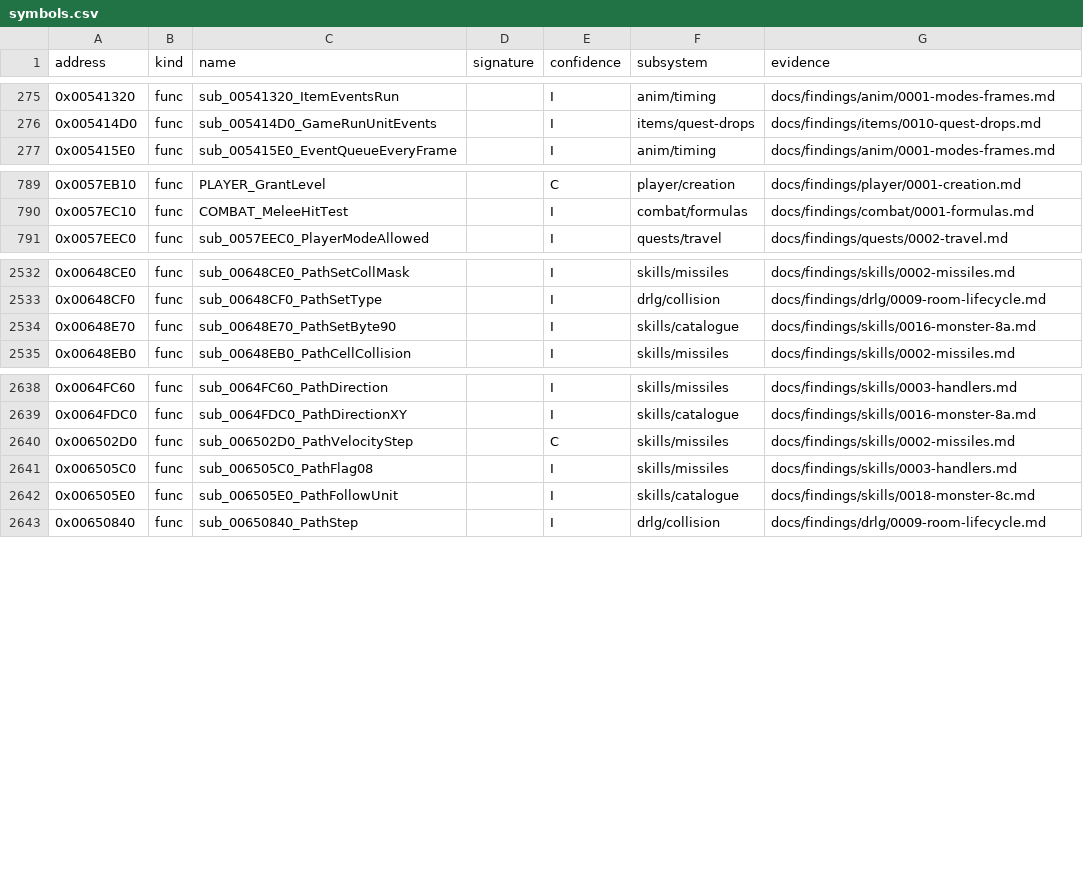
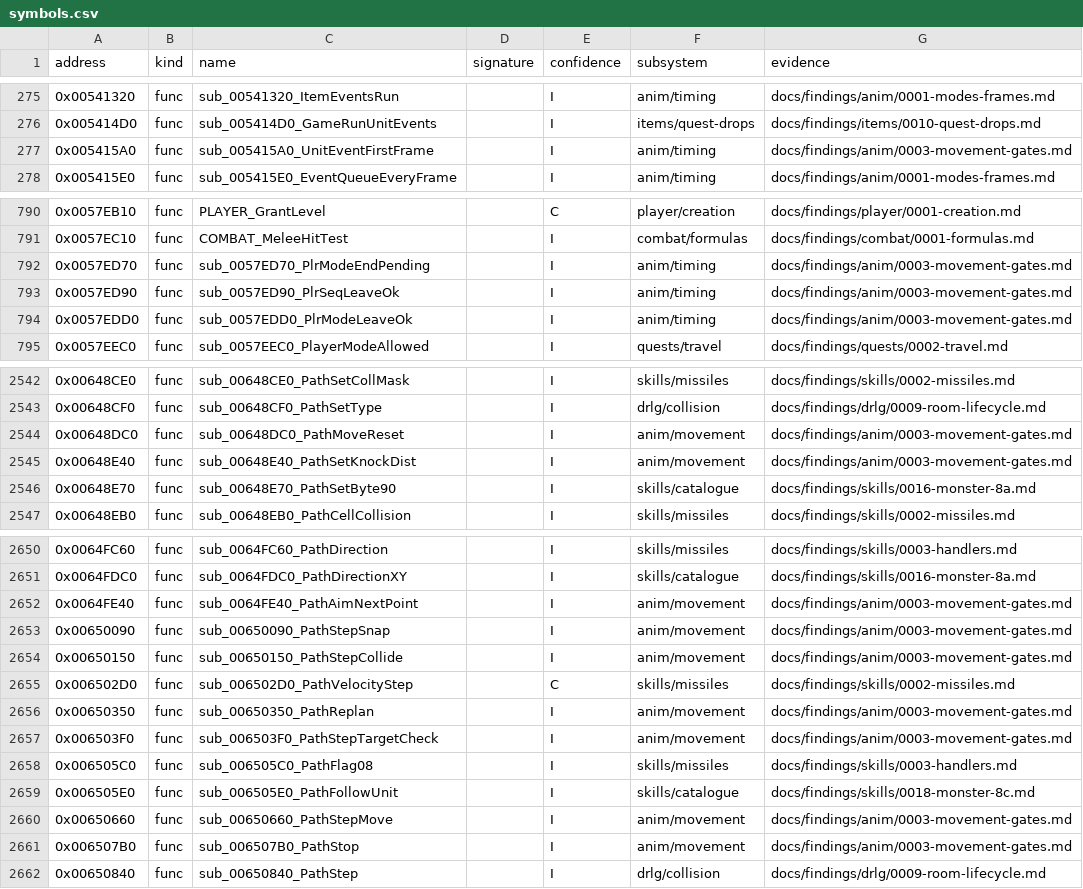
Before and after one commit to IgorKonovalov/diablo-2-recompilation, a CSV file: re/symbols.csv, drawn as a sheet; only a part is shown, gaps mark what is left out; the diff covers the shown part only; the diff names each change by its address in the sheet, - before the commit and + after, or states it on an @@ line.

Commit message:
docs(findings): anim/0003 movement and the gates (plan 0050 P1.3): path speed and per-frame step, run drain, knockback, get-hit, block, stun, delay, object operate end, hit class; anim/0001 and combat/0001 corrections; 23 symbols; tools/anim_moves.py; review requested

```diff
--- a/re/symbols.csv
+++ b/re/symbols.csv
+row 277: 0x005415A0 | func | sub_005415A0_UnitEventFirstFrame |  | I | anim/timing | docs/findings/anim/0003-movement-gates.md
+row 792: 0x0057ED70 | func | sub_0057ED70_PlrModeEndPending |  | I | anim/timing | docs/findings/anim/0003-movement-gates.md
+row 793: 0x0057ED90 | func | sub_0057ED90_PlrSeqLeaveOk |  | I | anim/timing | docs/findings/anim/0003-movement-gates.md
+row 794: 0x0057EDD0 | func | sub_0057EDD0_PlrModeLeaveOk |  | I | anim/timing | docs/findings/anim/0003-movement-gates.md
+row 2544: 0x00648DC0 | func | sub_00648DC0_PathMoveReset |  | I | anim/movement | docs/findings/anim/0003-movement-gates.md
+row 2545: 0x00648E40 | func | sub_00648E40_PathSetKnockDist |  | I | anim/movement | docs/findings/anim/0003-movement-gates.md
+row 2652: 0x0064FE40 | func | sub_0064FE40_PathAimNextPoint |  | I | anim/movement | docs/findings/anim/0003-movement-gates.md
+row 2653: 0x00650090 | func | sub_00650090_PathStepSnap |  | I | anim/movement | docs/findings/anim/0003-movement-gates.md
+row 2654: 0x00650150 | func | sub_00650150_PathStepCollide |  | I | anim/movement | docs/findings/anim/0003-movement-gates.md
+row 2656: 0x00650350 | func | sub_00650350_PathReplan |  | I | anim/movement | docs/findings/anim/0003-movement-gates.md
+row 2657: 0x006503F0 | func | sub_006503F0_PathStepTargetCheck |  | I | anim/movement | docs/findings/anim/0003-movement-gates.md
+row 2660: 0x00650660 | func | sub_00650660_PathStepMove |  | I | anim/movement | docs/findings/anim/0003-movement-gates.md
+row 2661: 0x006507B0 | func | sub_006507B0_PathStop |  | I | anim/movement | docs/findings/anim/0003-movement-gates.md
```
Also changed, not shown: 10 added rows elsewhere in this file, 10 other files.
